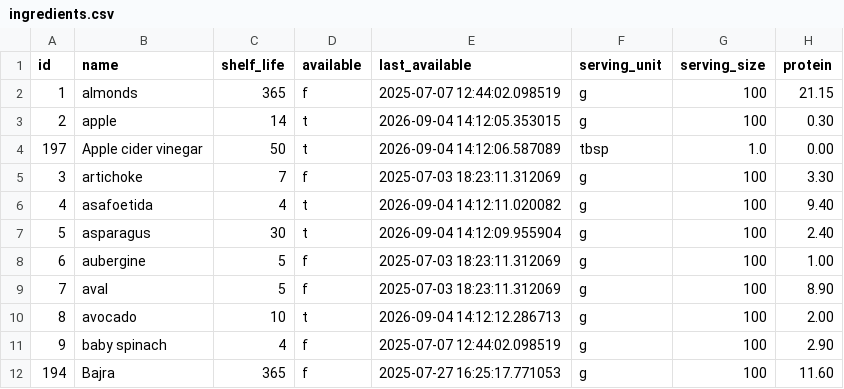
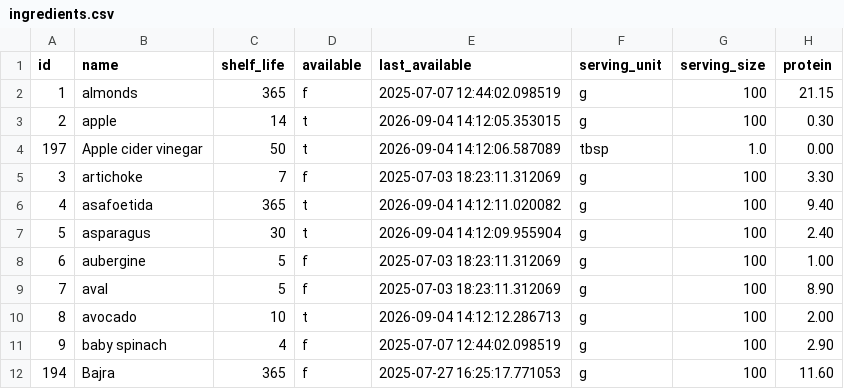
Before and after one commit to manojmanivannan/MealPlanner, a CSV file: backend/data/ingredients.csv, drawn as a sheet; only a part is shown; the diff names each change by its address in the sheet, - before the commit and + after, or states it on an @@ line.

Commit message:
update ingredients

```diff
--- a/backend/data/ingredients.csv
+++ b/backend/data/ingredients.csv
-C6 (shelf_life): 4
+C6 (shelf_life): 365
```
Also changed, not shown: backend/data/weekly_plan.csv.
